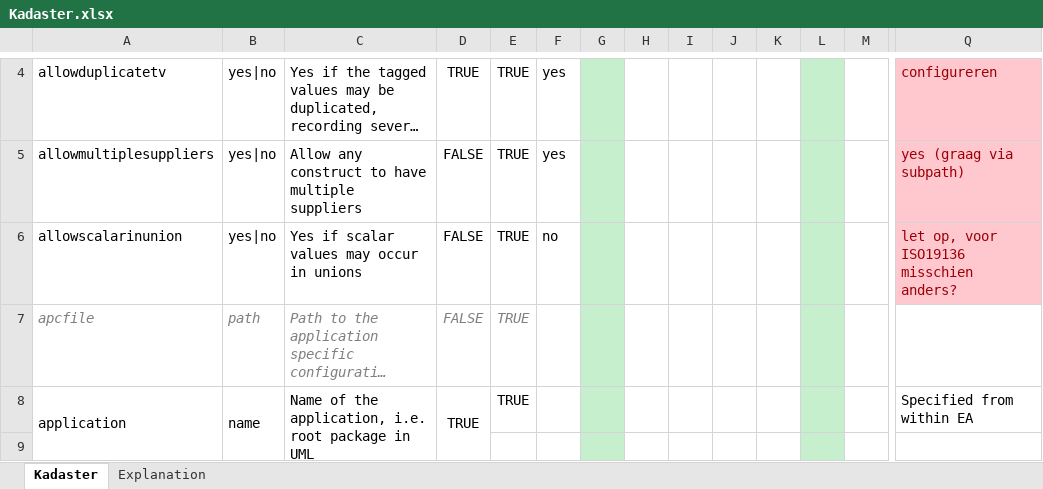
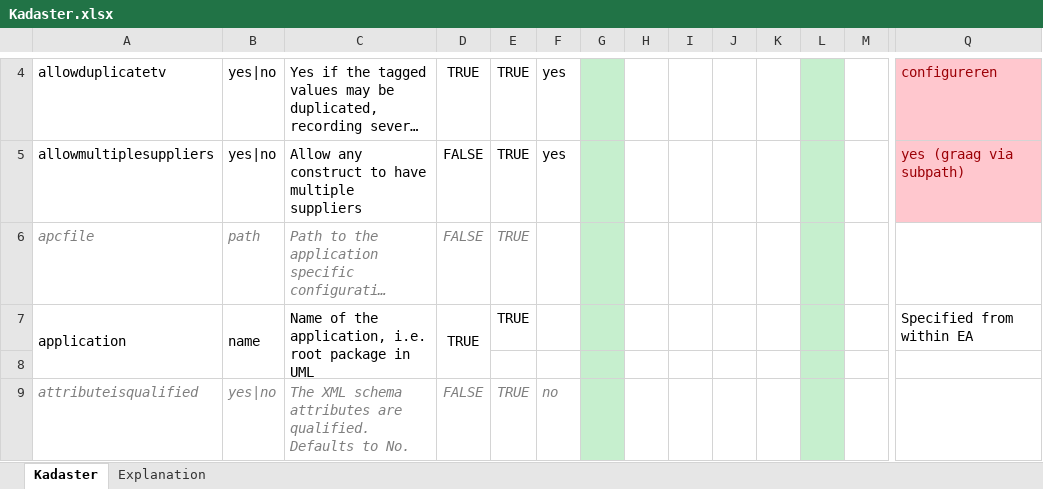
Before and after one commit to Imvertor/Imvertor-Maven, an Excel workbook: src/main/resources/input/Kadaster/props/Kadaster.xlsx, sheet Kadaster, drawn as a sheet; only a part is shown, gaps mark what is left out; the shorter side is filled out with more unchanged rows; long unchanged cells end in …; values as stored, in another font and other column widths than the file's, no borders; rows hold the shown columns only; the diff names each change by its address in the sheet, - before the commit and + after, or states it on an @@ line.

```diff
--- a/src/main/resources/input/Kadaster/props/Kadaster.xlsx (sheet Kadaster)
+++ b/src/main/resources/input/Kadaster/props/Kadaster.xlsx (sheet Kadaster)
-row 6: allowscalarinunion | yes|no | Yes if scalar values may occur in unions | FALSE | TRUE | no |  |  |  |  |  |  |  | let op, voor ISO19136 misschien anders?
```
Also changed, not shown: src/main/resources/input/BRO/props/BRO.xlsx, 13 other files.
